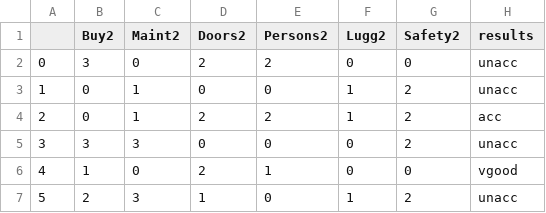
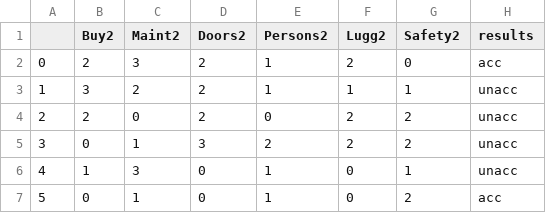
Before and after one commit to ajmal017/corefinta_scratchpad, a CSV file: knn/cars/df_rand.csv, drawn as a sheet; only a part is shown; the diff covers the shown part only.

```diff
--- a/knn/cars/df_rand.csv
+++ b/knn/cars/df_rand.csv
@@ -1,7 +1,7 @@
 ,Buy2,Maint2,Doors2,Persons2,Lugg2,Safety2,results
-0,3,0,2,2,0,0,unacc
-1,0,1,0,0,1,2,unacc
-2,0,1,2,2,1,2,acc
-3,3,3,0,0,0,2,unacc
-4,1,0,2,1,0,0,vgood
-5,2,3,1,0,1,2,unacc
+0,2,3,2,1,2,0,acc
+1,3,2,2,1,1,1,unacc
+2,2,0,2,0,2,2,unacc
+3,0,1,3,2,2,2,unacc
+4,1,3,0,1,0,1,unacc
+5,0,1,0,1,0,2,acc
```
Also changed, not shown: 63 edited cells elsewhere in this file, knn/cars/dataset_1.csv, 4 other files.
